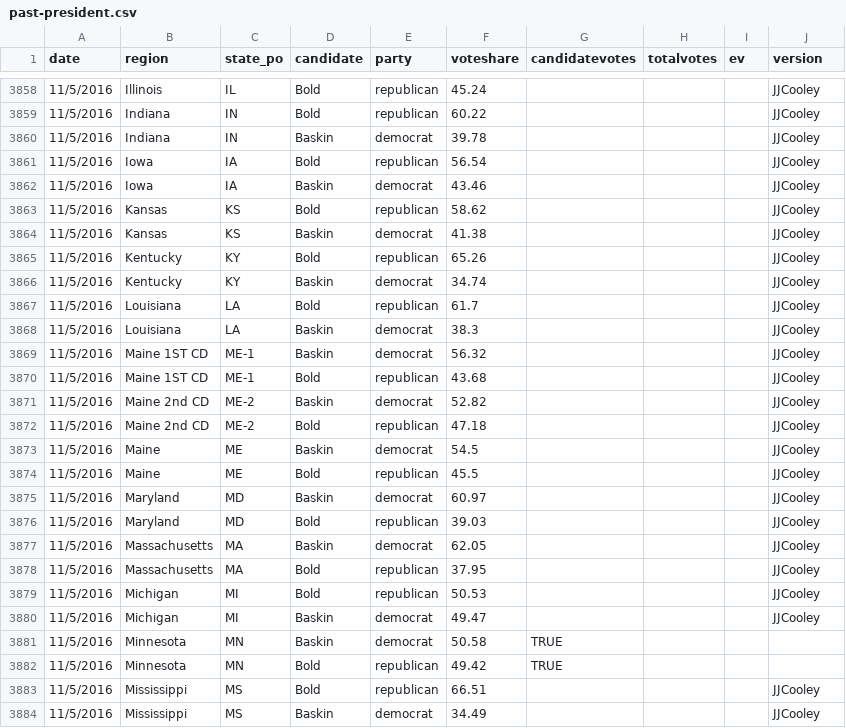
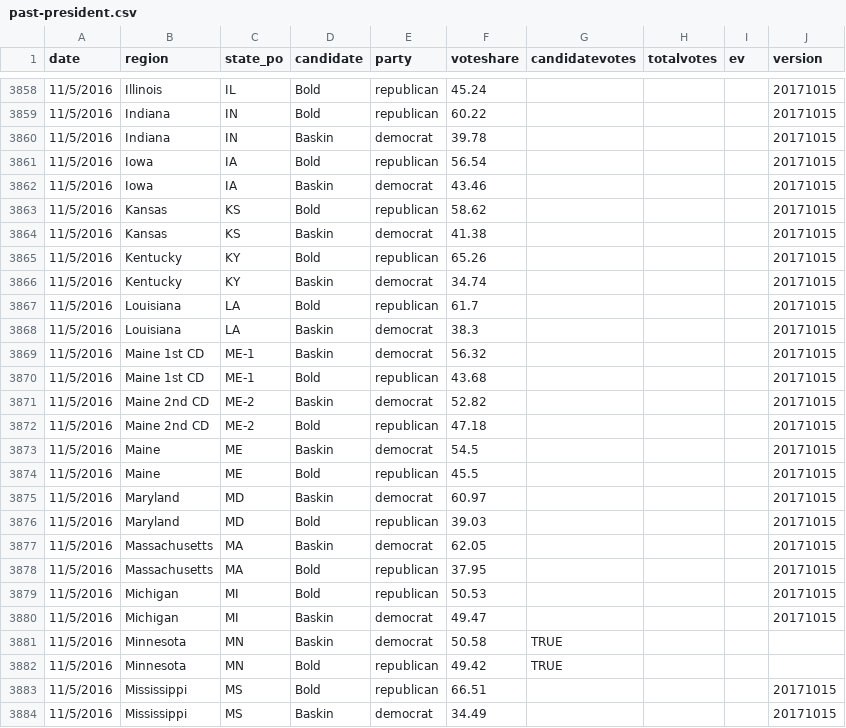
Before and after one commit to clohasmail-max/clohasmail-max.github.io, a CSV file: csv-sources/past-president.csv, drawn as a sheet; only a part is shown, gaps mark what is left out; the diff covers the shown part only.

```diff
--- a/csv-sources/past-president.csv
+++ b/csv-sources/past-president.csv
@@ -3858,27 +3858,27 @@ date,region,state_po,candidate,party,voteshare,candidatevotes,totalvotes,ev,vers
-11/5/2016,Illinois,IL,Bold,republican,45.24,,,,JJCooley
-11/5/2016,Indiana,IN,Bold,republican,60.22,,,,JJCooley
-11/5/2016,Indiana,IN,Baskin,democrat,39.78,,,,JJCooley
-11/5/2016,Iowa,IA,Bold,republican,56.54,,,,JJCooley
-11/5/2016,Iowa,IA,Baskin,democrat,43.46,,,,JJCooley
-11/5/2016,Kansas,KS,Bold,republican,58.62,,,,JJCooley
-11/5/2016,Kansas,KS,Baskin,democrat,41.38,,,,JJCooley
-11/5/2016,Kentucky,KY,Bold,republican,65.26,,,,JJCooley
-11/5/2016,Kentucky,KY,Baskin,democrat,34.74,,,,JJCooley
-11/5/2016,Louisiana,LA,Bold,republican,61.7,,,,JJCooley
-11/5/2016,Louisiana,LA,Baskin,democrat,38.3,,,,JJCooley
-11/5/2016,Maine 1ST CD,ME-1,Baskin,democrat,56.32,,,,JJCooley
-11/5/2016,Maine 1ST CD,ME-1,Bold,republican,43.68,,,,JJCooley
-11/5/2016,Maine 2nd CD,ME-2,Baskin,democrat,52.82,,,,JJCooley
-11/5/2016,Maine 2nd CD,ME-2,Bold,republican,47.18,,,,JJCooley
-11/5/2016,Maine,ME,Baskin,democrat,54.5,,,,JJCooley
-11/5/2016,Maine,ME,Bold,republican,45.5,,,,JJCooley
-11/5/2016,Maryland,MD,Baskin,democrat,60.97,,,,JJCooley
-11/5/2016,Maryland,MD,Bold,republican,39.03,,,,JJCooley
-11/5/2016,Massachusetts,MA,Baskin,democrat,62.05,,,,JJCooley
-11/5/2016,Massachusetts,MA,Bold,republican,37.95,,,,JJCooley
-11/5/2016,Michigan,MI,Bold,republican,50.53,,,,JJCooley
-11/5/2016,Michigan,MI,Baskin,democrat,49.47,,,,JJCooley
+11/5/2016,Illinois,IL,Bold,republican,45.24,,,,20171015
+11/5/2016,Indiana,IN,Bold,republican,60.22,,,,20171015
+11/5/2016,Indiana,IN,Baskin,democrat,39.78,,,,20171015
+11/5/2016,Iowa,IA,Bold,republican,56.54,,,,20171015
+11/5/2016,Iowa,IA,Baskin,democrat,43.46,,,,20171015
+11/5/2016,Kansas,KS,Bold,republican,58.62,,,,20171015
+11/5/2016,Kansas,KS,Baskin,democrat,41.38,,,,20171015
+11/5/2016,Kentucky,KY,Bold,republican,65.26,,,,20171015
+11/5/2016,Kentucky,KY,Baskin,democrat,34.74,,,,20171015
+11/5/2016,Louisiana,LA,Bold,republican,61.7,,,,20171015
+11/5/2016,Louisiana,LA,Baskin,democrat,38.3,,,,20171015
+11/5/2016,Maine 1st CD,ME-1,Baskin,democrat,56.32,,,,20171015
+11/5/2016,Maine 1st CD,ME-1,Bold,republican,43.68,,,,20171015
+11/5/2016,Maine 2nd CD,ME-2,Baskin,democrat,52.82,,,,20171015
+11/5/2016,Maine 2nd CD,ME-2,Bold,republican,47.18,,,,20171015
+11/5/2016,Maine,ME,Baskin,democrat,54.5,,,,20171015
+11/5/2016,Maine,ME,Bold,republican,45.5,,,,20171015
+11/5/2016,Maryland,MD,Baskin,democrat,60.97,,,,20171015
+11/5/2016,Maryland,MD,Bold,republican,39.03,,,,20171015
+11/5/2016,Massachusetts,MA,Baskin,democrat,62.05,,,,20171015
+11/5/2016,Massachusetts,MA,Bold,republican,37.95,,,,20171015
+11/5/2016,Michigan,MI,Bold,republican,50.53,,,,20171015
+11/5/2016,Michigan,MI,Baskin,democrat,49.47,,,,20171015
 11/5/2016,Minnesota,MN,Baskin,democrat,50.58,TRUE
 11/5/2016,Minnesota,MN,Bold,republican,49.42,TRUE
-11/5/2016,Mississippi,MS,Bold,republican,66.51,,,,JJCooley
-11/5/2016,Mississippi,MS,Baskin,democrat,34.49,,,,JJCooley
+11/5/2016,Mississippi,MS,Bold,republican,66.51,,,,20171015
+11/5/2016,Mississippi,MS,Baskin,democrat,34.49,,,,20171015
```
Also changed, not shown: 85 edited cells elsewhere in this file, 1 other file.
